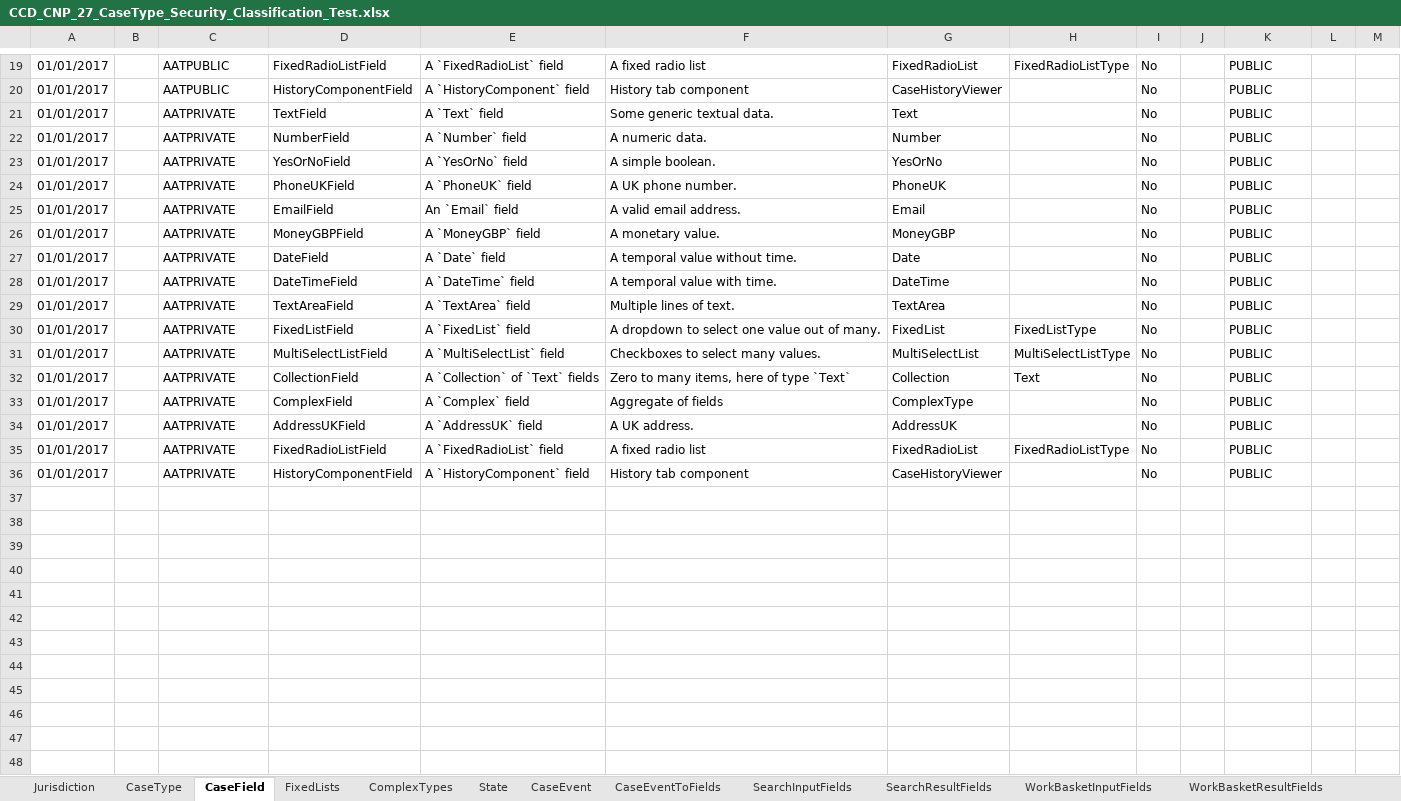
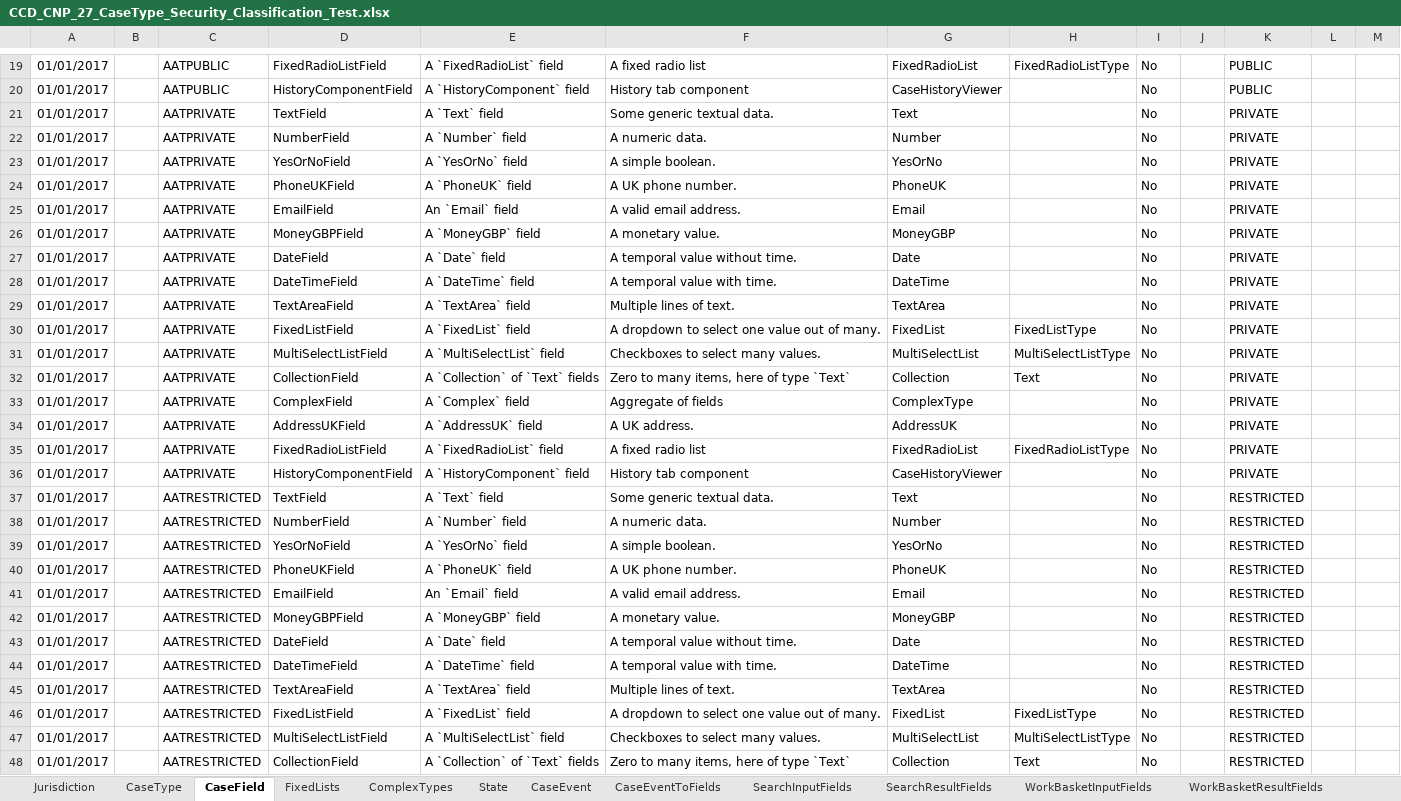
Before and after one commit to hmcts/ccd-definition-store-api, an Excel workbook: aat/src/resource/CCD_CNP_27_CaseType_Security_Classification_Test.xlsx, sheet CaseField, drawn as a sheet; only a part is shown, gaps mark what is left out; values as stored, in another font and other column widths than the file's, no borders; the diff covers the shown part only; the diff names each change by its address in the sheet, - before the commit and + after, or states it on an @@ line.

Commit message:
RDM-5519: Initial commit for Case type ACL funtional test cases.

```diff
--- a/aat/src/resource/CCD_CNP_27_CaseType_Security_Classification_Test.xlsx (sheet CaseField)
+++ b/aat/src/resource/CCD_CNP_27_CaseType_Security_Classification_Test.xlsx (sheet CaseField)
-K21:K36: PUBLIC
+K21:K36: PRIVATE
+row 37: 01/01/2017 |  | AATRESTRICTED | TextField | A `Text` field | Some generic textual data. | Text |  | No |  | RESTRICTED
+row 38: 01/01/2017 |  | AATRESTRICTED | NumberField | A `Number` field | A numeric data. | Number |  | No |  | RESTRICTED
+row 39: 01/01/2017 |  | AATRESTRICTED | YesOrNoField | A `YesOrNo` field | A simple boolean. | YesOrNo |  | No |  | RESTRICTED
+row 40: 01/01/2017 |  | AATRESTRICTED | PhoneUKField | A `PhoneUK` field | A UK phone number. | PhoneUK |  | No |  | RESTRICTED
+row 41: 01/01/2017 |  | AATRESTRICTED | EmailField | An `Email` field | A valid email address. | Email |  | No |  | RESTRICTED
+row 42: 01/01/2017 |  | AATRESTRICTED | MoneyGBPField | A `MoneyGBP` field | A monetary value. | MoneyGBP |  | No |  | RESTRICTED
+row 43: 01/01/2017 |  | AATRESTRICTED | DateField | A `Date` field | A temporal value without time. | Date |  | No |  | RESTRICTED
+row 44: 01/01/2017 |  | AATRESTRICTED | DateTimeField | A `DateTime` field | A temporal value with time. | DateTime |  | No |  | RESTRICTED
+row 45: 01/01/2017 |  | AATRESTRICTED | TextAreaField | A `TextArea` field | Multiple lines of text. | TextArea |  | No |  | RESTRICTED
+row 46: 01/01/2017 |  | AATRESTRICTED | FixedListField | A `FixedList` field | A dropdown to select one value out of many. | FixedList | FixedListType | No |  | RESTRICTED
+row 47: 01/01/2017 |  | AATRESTRICTED | MultiSelectListField | A `MultiSelectList` field | Checkboxes to select many values. | MultiSelectList | MultiSelectListType | No |  | RESTRICTED
+row 48: 01/01/2017 |  | AATRESTRICTED | CollectionField | A `Collection` of `Text` fields | Zero to many items, here of type `Text` | Collection | Text | No |  | RESTRICTED
```
Also changed, not shown: 4 added rows elsewhere in this sheet, sheet CaseEventToFields, sheet CaseTypeTab, sheet AuthorisationCaseField, sheet CaseEvent, sheet AuthorisationCaseEvent, sheet AuthorisationComplexType, 8 more sheets, 1 other file.
